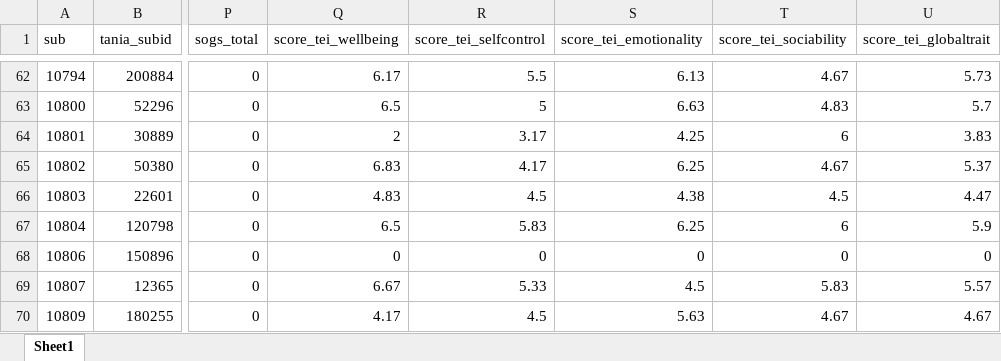
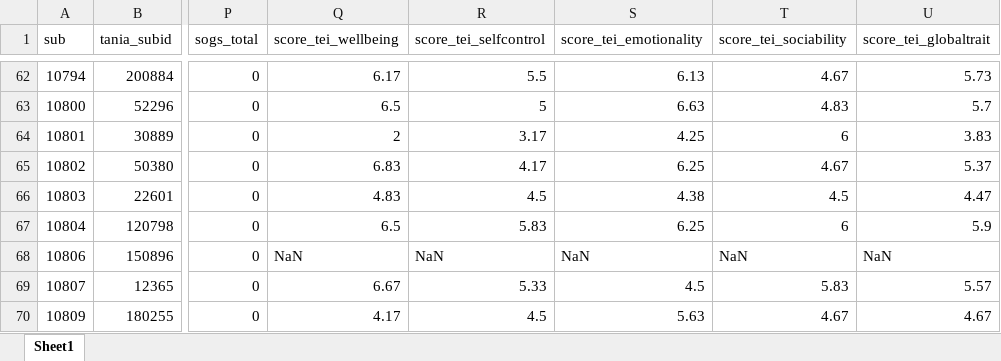
Before and after one commit to DVS-Lab/rf1-sra-data, an Excel workbook: v1.7_SFN_Covariates.xlsx, sheet Sheet1, drawn as a sheet; only a part is shown, gaps mark what is left out; values as stored, in another font and other column widths than the file's, no borders; the diff covers the shown part only; the diff names each change by its address in the sheet, - before the commit and + after, or states it on an @@ line.

```diff
--- a/v1.7_SFN_Covariates.xlsx (sheet Sheet1)
+++ b/v1.7_SFN_Covariates.xlsx (sheet Sheet1)
-Q68 (score_tei_wellbeing): 0
+Q68 (score_tei_wellbeing): NaN
-R68 (score_tei_selfcontrol): 0
+R68 (score_tei_selfcontrol): NaN
-S68 (score_tei_emotionality): 0
+S68 (score_tei_emotionality): NaN
-T68 (score_tei_sociability): 0
+T68 (score_tei_sociability): NaN
-U68 (score_tei_globaltrait): 0
+U68 (score_tei_globaltrait): NaN
```
Also changed, not shown: 45 edited cells elsewhere in this sheet, 1 other file.
